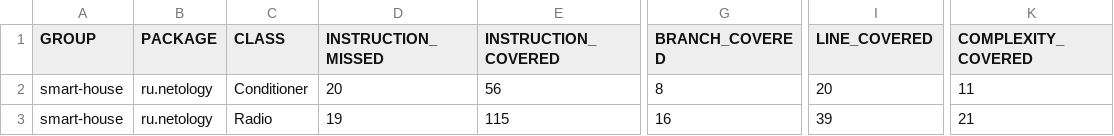
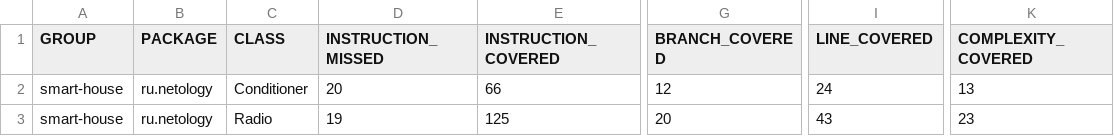
Before and after one commit to Gfncid/Netology_java13, a CSV file: target/site/jacoco/jacoco.csv, drawn as a sheet; only a part is shown, gaps mark what is left out; the diff names each change by its address in the sheet, - before the commit and + after, or states it on an @@ line.

```diff
--- a/target/site/jacoco/jacoco.csv
+++ b/target/site/jacoco/jacoco.csv
-E2 (INSTRUCTION_COVERED): 56
+E2 (INSTRUCTION_COVERED): 66
-G2 (BRANCH_COVERED): 8
+G2 (BRANCH_COVERED): 12
-I2 (LINE_COVERED): 20
+I2 (LINE_COVERED): 24
-K2 (COMPLEXITY_COVERED): 11
+K2 (COMPLEXITY_COVERED): 13
-E3 (INSTRUCTION_COVERED): 115
+E3 (INSTRUCTION_COVERED): 125
-G3 (BRANCH_COVERED): 16
+G3 (BRANCH_COVERED): 20
-I3 (LINE_COVERED): 39
+I3 (LINE_COVERED): 43
-K3 (COMPLEXITY_COVERED): 21
+K3 (COMPLEXITY_COVERED): 23
```
Also changed, not shown: 24 other files.
